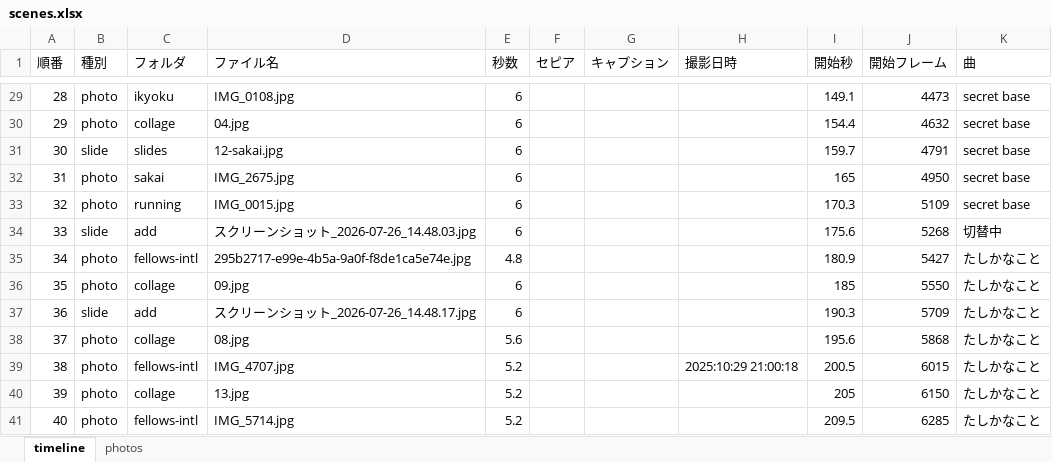
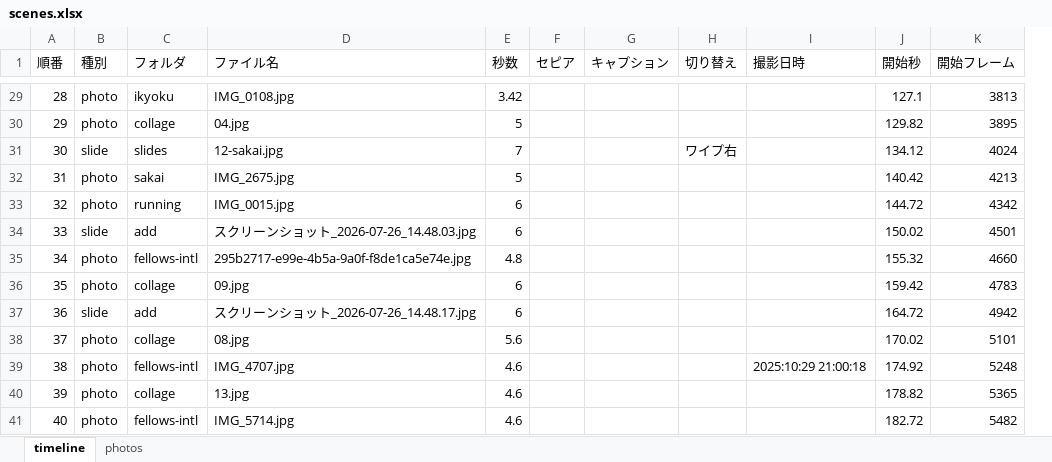
Before and after one commit to taichi-shimizu-ortho/90_prof_celebrate, an Excel workbook: scenes.xlsx, sheet timeline, drawn as a sheet; only a part is shown, gaps mark what is left out; values as stored, in another font and other column widths than the file's, no borders; removed rows and columns are numbered as before the commit, all else as after; the diff covers the shown part only; the diff names each change by its address in the sheet, - before the commit and + after, or states it on an @@ line.

```diff
--- a/scenes.xlsx (sheet timeline)
+++ b/scenes.xlsx (sheet timeline)
+column H (切り替え), row 31: ワイプ右
-column K (曲), rows 29-41: secret base | secret base | secret base | secret base | secret base | 切替中 | たしかなこと | たしかなこと | たしかなこと | たしかなこと | たしかなこと | たしかなこと | たしかなこと
@@ column A (順番) renumbered from row 16 down @@
-E29 (秒数): 6
+E29 (秒数): 3.42
-J29 (開始秒): 149.1
+J29 (開始秒): 127.1
-K29 (開始フレーム): 4473
+K29 (開始フレーム): 3813
-E30 (秒数): 6
+E30 (秒数): 5
-J30 (開始秒): 154.4
+J30 (開始秒): 129.82
-K30 (開始フレーム): 4632
+K30 (開始フレーム): 3895
-E31 (秒数): 6
+E31 (秒数): 7
-J31 (開始秒): 159.7
+J31 (開始秒): 134.12
-K31 (開始フレーム): 4791
+K31 (開始フレーム): 4024
-E32 (秒数): 6
+E32 (秒数): 5
-J32 (開始秒): 165
+J32 (開始秒): 140.42
-K32 (開始フレーム): 4950
+K32 (開始フレーム): 4213
-J33 (開始秒): 170.3
+J33 (開始秒): 144.72
-K33 (開始フレーム): 5109
+K33 (開始フレーム): 4342
-J34 (開始秒): 175.6
+J34 (開始秒): 150.02
-K34 (開始フレーム): 5268
+K34 (開始フレーム): 4501
-J35 (開始秒): 180.9
+J35 (開始秒): 155.32
-K35 (開始フレーム): 5427
+K35 (開始フレーム): 4660
-J36 (開始秒): 185
+J36 (開始秒): 159.42
-K36 (開始フレーム): 5550
+K36 (開始フレーム): 4783
-J37 (開始秒): 190.3
+J37 (開始秒): 164.72
-K37 (開始フレーム): 5709
+K37 (開始フレーム): 4942
-J38 (開始秒): 195.6
+J38 (開始秒): 170.02
-K38 (開始フレーム): 5868
+K38 (開始フレーム): 5101
-E39:E41 (秒数): 5.2
+E39:E41 (秒数): 4.6
-J39 (開始秒): 200.5
+J39 (開始秒): 174.92
-K39 (開始フレーム): 6015
+K39 (開始フレーム): 5248
-J40 (開始秒): 205
+J40 (開始秒): 178.82
-K40 (開始フレーム): 6150
+K40 (開始フレーム): 5365
-J41 (開始秒): 209.5
+J41 (開始秒): 182.72
-K41 (開始フレーム): 6285
+K41 (開始フレーム): 5482
```
Also changed, not shown: 6 added rows, 3 removed rows and 117 edited cells elsewhere in this sheet, sheet photos, formulas that keep their value, 17 other files.
